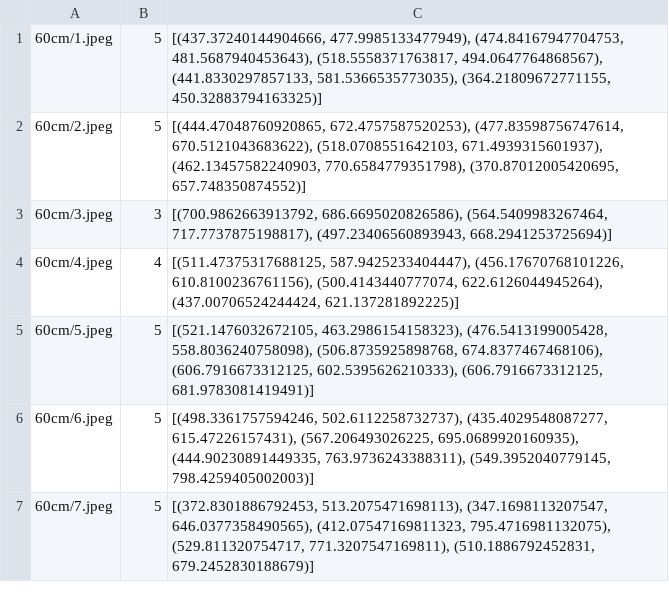
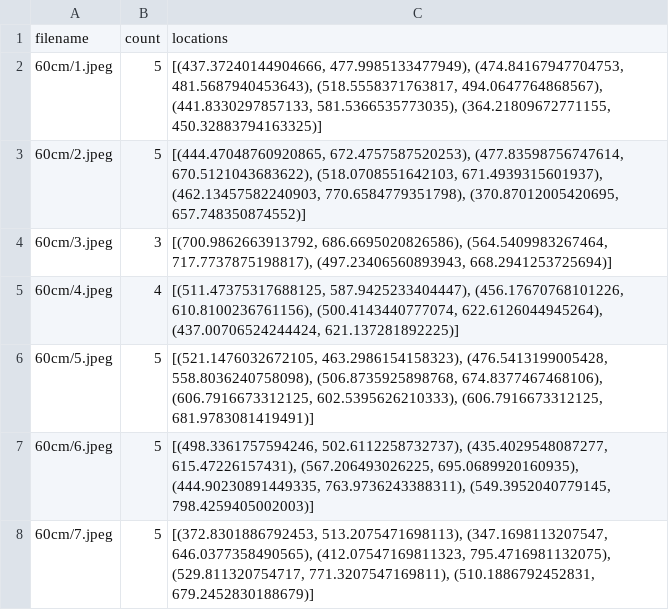
Before and after one commit to ma-haozhe/final-year-project, a CSV file: gt.csv, drawn as a sheet; only a part is shown.

```diff
--- a/gt.csv
+++ b/gt.csv
@@ -1 +1,2 @@
+filename,count,locations
 60cm/1.jpeg,5,"[(437.37240144904666, 477.9985133477949), (474.84167947704753, 481.5687940453643), (518.5558371763817, 494.0647764868567), (441.8330297857133, 581.5366535773035), (364.21809672771155, 450.32883794163325)]"
```
Also changed, not shown: 1 other file.
